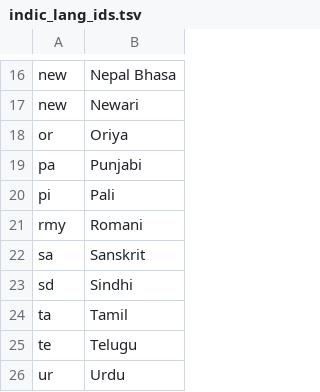
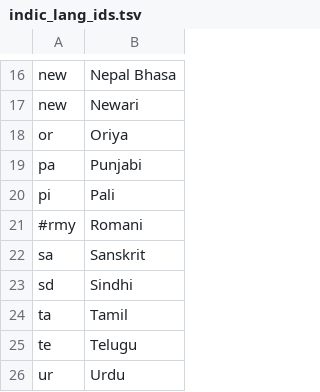
Before and after one commit to wikimedia/analytics-global-dev-dashboard, a TSV file: data/indic_lang_ids.tsv, drawn as a sheet; only a part is shown, gaps mark what is left out.

Commit message:
removed rmy from indic languages

```diff
--- a/data/indic_lang_ids.tsv
+++ b/data/indic_lang_ids.tsv
@@ -20,3 +20,3 @@ pa	Punjabi
 pi	Pali
-rmy	Romani
+#rmy	Romani
 sa	Sanskrit
```
